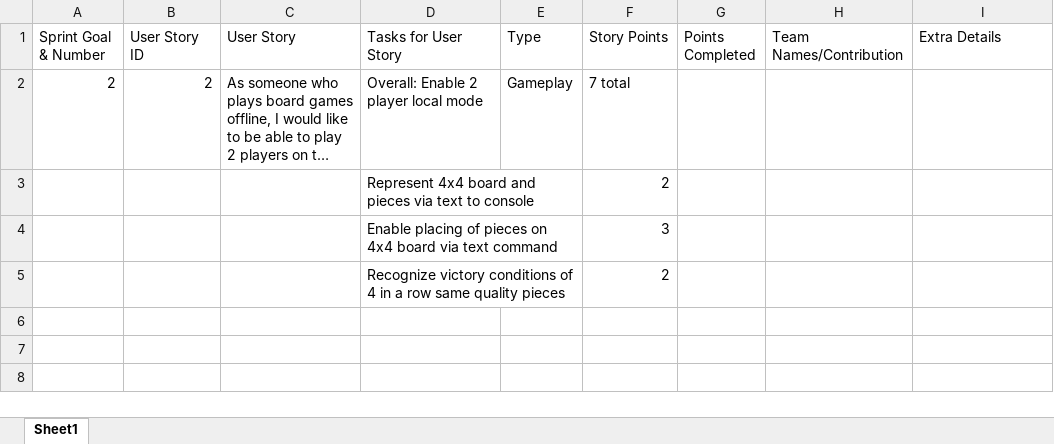
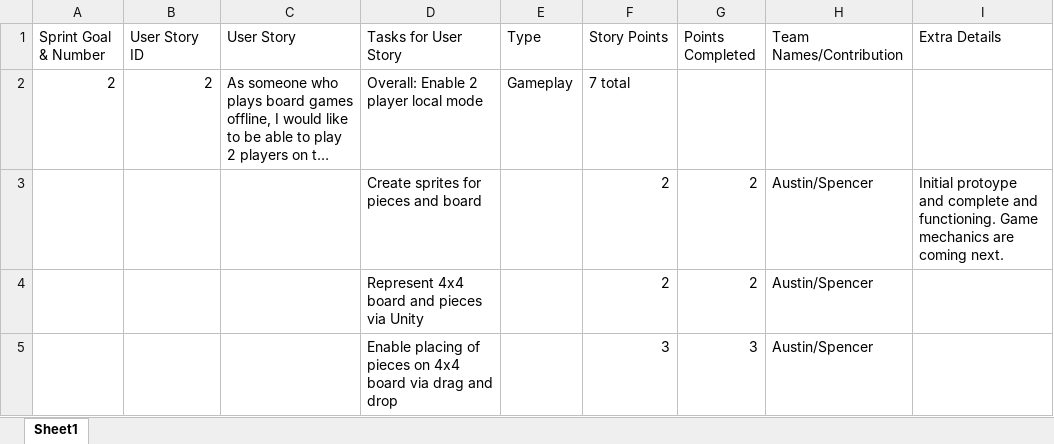
Before and after one commit to SpencerM0415/FiveGuys_420Project, an Excel workbook: Deliverable_2_Documents/FiveGuys_Deliverable_2_Sprint_Backlog.xlsx, sheet Sheet1, drawn as a sheet; long unchanged cells end in …; values as stored, in another font and other column widths than the file's, no borders; removed rows and columns are numbered as before the commit, all else as after; the diff names each change by its address in the sheet, - before the commit and + after, or states it on an @@ line.

Commit message:
Updated Sprint Backlog and Sprint Review

```diff
--- a/Deliverable_2_Documents/FiveGuys_Deliverable_2_Sprint_Backlog.xlsx (sheet Sheet1)
+++ b/Deliverable_2_Documents/FiveGuys_Deliverable_2_Sprint_Backlog.xlsx (sheet Sheet1)
-row 3:  |  |  | Represent 4x4 board and pieces via text to console |  | 2
-row 4:  |  |  | Enable placing of pieces on 4x4 board via text command |  | 3
-row 5:  |  |  | Recognize victory conditions of 4 in a row same quality pieces |  | 2
+row 3:  |  |  | Create sprites for pieces and board |  | 2 | 2 | Austin/Spencer | Initial protoype and complete and functioning. Game mechanics are coming next.
+row 4:  |  |  | Represent 4x4 board and pieces via Unity |  | 2 | 2 | Austin/Spencer
+row 5:  |  |  | Enable placing of pieces on 4x4 board via drag and drop |  | 3 | 3 | Austin/Spencer
```
Also changed, not shown: 1 other file.
